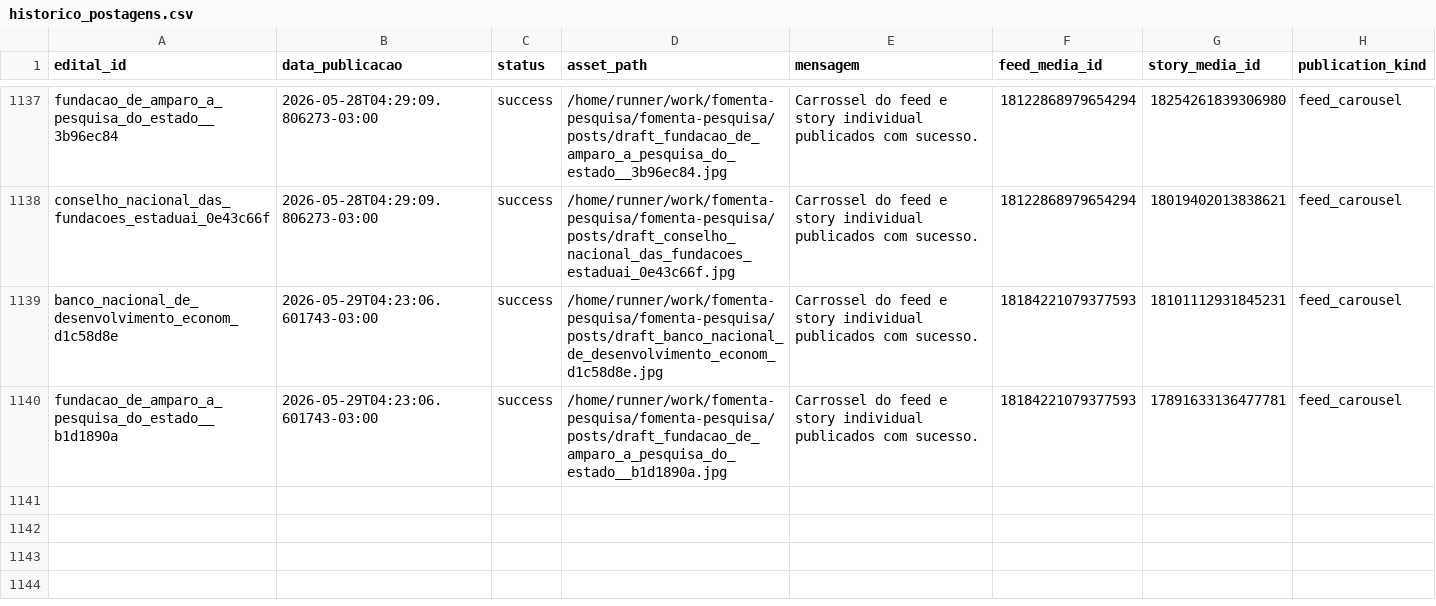
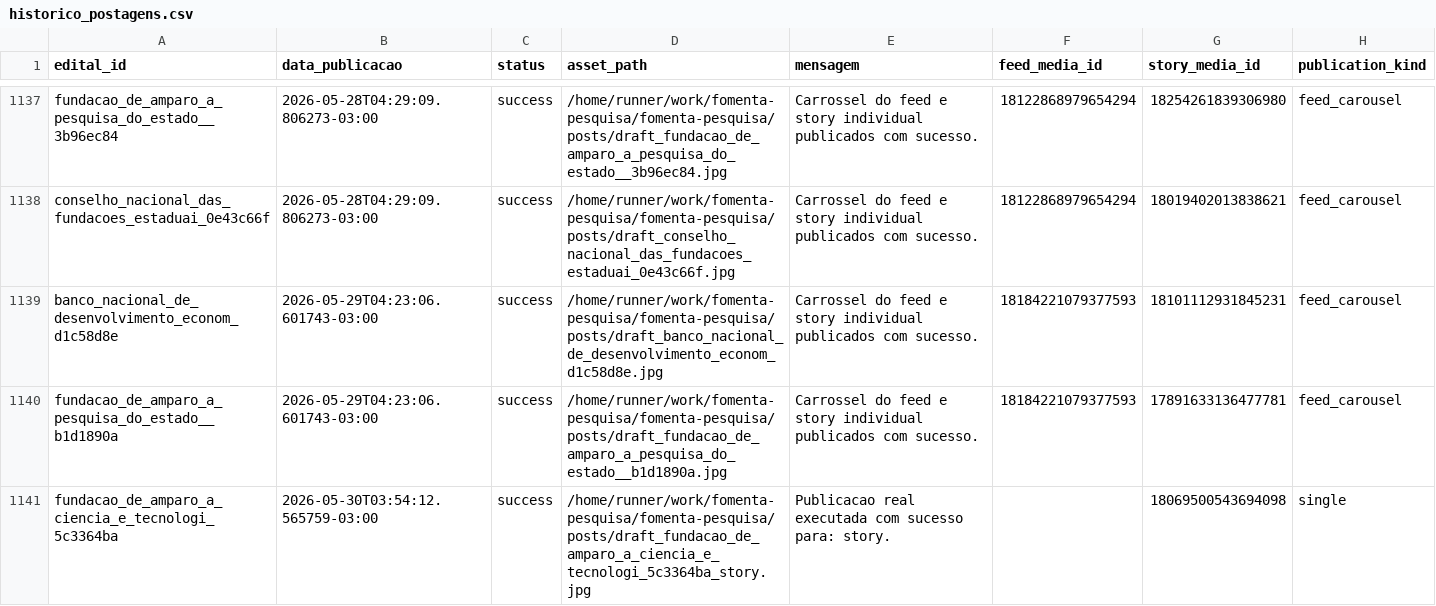
Before and after one commit to brauliorrs/fomenta-pesquisa, a CSV file: data/historico_postagens.csv, drawn as a sheet; only a part is shown, gaps mark what is left out.

```diff
--- a/data/historico_postagens.csv
+++ b/data/historico_postagens.csv
@@ -1140 +1140,2 @@ banco_nacional_de_desenvolvimento_econom_d1c58d8e,2026-05-29T04:23:06.601743-03:
 fundacao_de_amparo_a_pesquisa_do_estado__b1d1890a,2026-05-29T04:23:06.601743-03:00,success,/home/runner/work/fomenta-pesquisa/fomenta-pesquisa/posts/draft_fundacao_de_amparo_a_pesquisa_do_estado__b1d1890a.jpg,Carrossel do feed e story individual publicados com sucesso.,18184221079377593,17891633136477781,feed_carousel
+fundacao_de_amparo_a_ciencia_e_tecnologi_5c3364ba,2026-05-30T03:54:12.565759-03:00,success,/home/runner/work/fomenta-pesquisa/fomenta-pesquisa/posts/draft_fundacao_de_amparo_a_ciencia_e_tecnologi_5c3364ba_story.jpg,Publicacao real executada com sucesso para: story.,,18069500543694098,single
```
Also changed, not shown: 3 other files.
